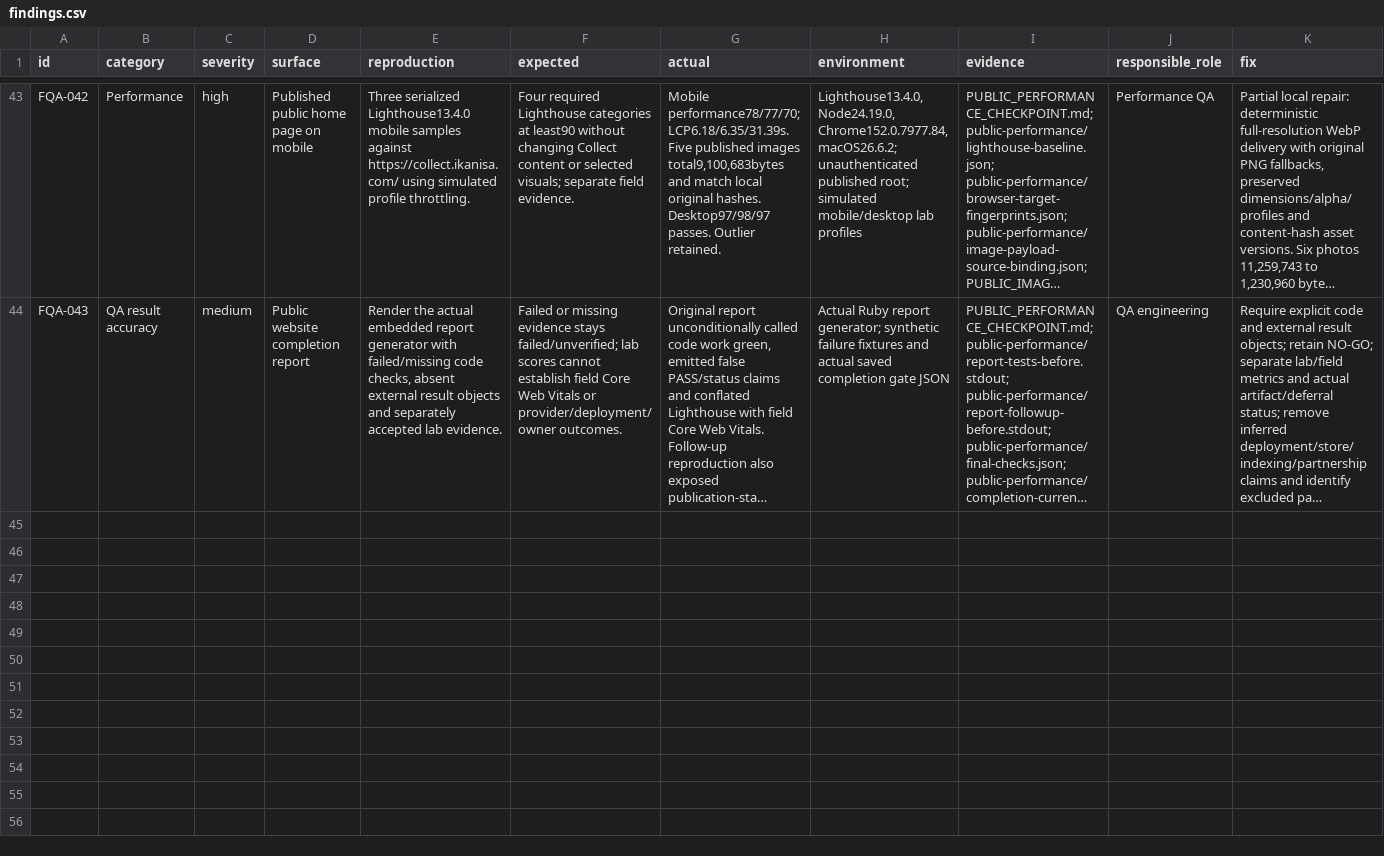
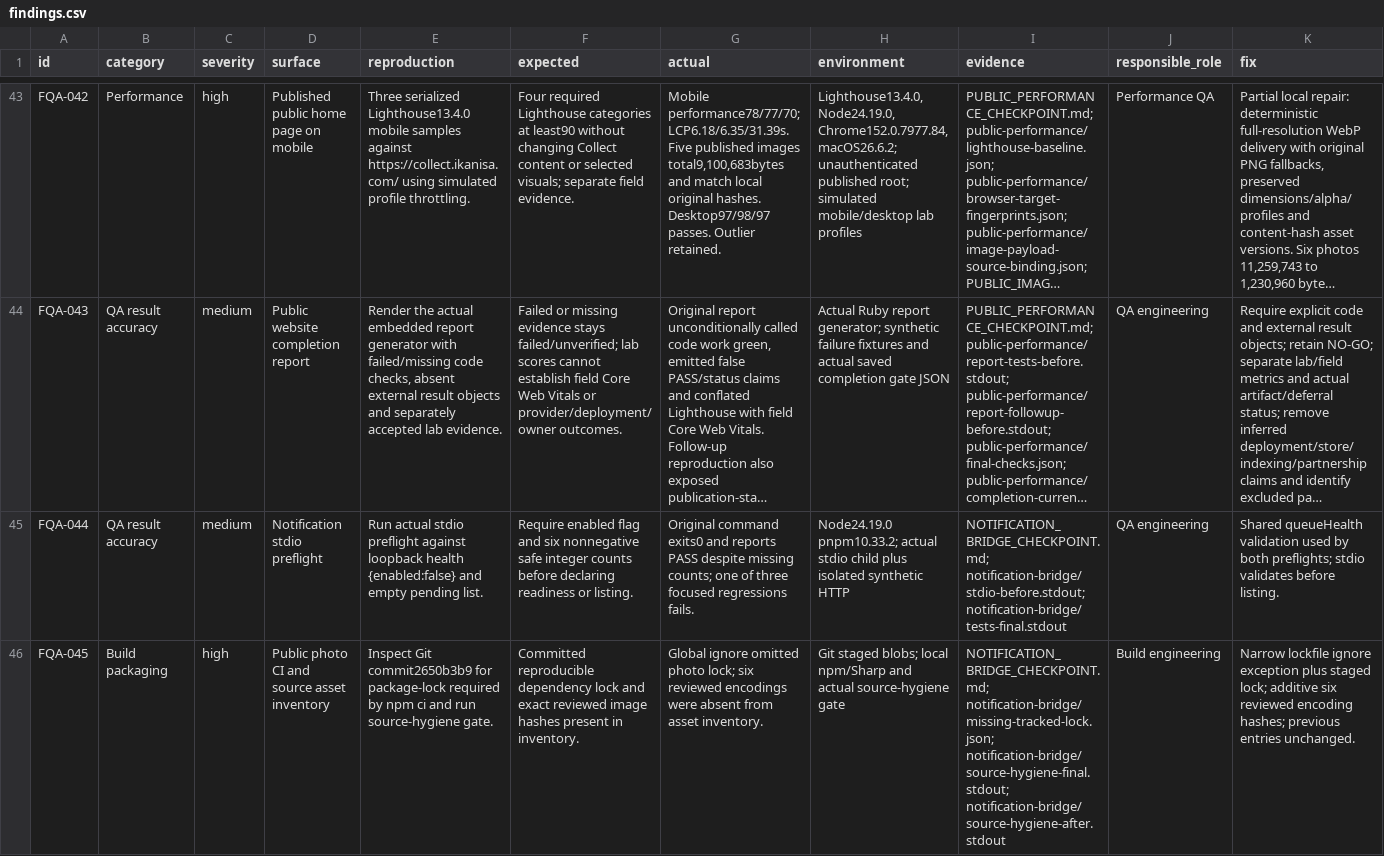
Before and after one commit to ikanisa/COOL, a CSV file: docs/plans/fullstack-qa-2026-09-14/findings.csv, drawn as a sheet; only a part is shown, gaps mark what is left out; long unchanged cells end in …; rows hold the shown columns only; the diff names each change by its address in the sheet, - before the commit and + after, or states it on an @@ line.

Commit message:
Fix notification preflight validation and complete photo packaging

```diff
--- a/docs/plans/fullstack-qa-2026-09-14/findings.csv
+++ b/docs/plans/fullstack-qa-2026-09-14/findings.csv
+row 45: FQA-044 | QA result accuracy | medium | Notification stdio preflight | Run actual stdio preflight against loopback health {enabled:false} and empty pending list. | Require enabled flag and six nonnegative safe integer counts before declaring readiness or listing. | Original command exits0 and reports PASS despite missing counts; one of three focused regressions fails. | Node24.19.0 pnpm10.33.2; actual stdio child plus isolated synthetic HTTP | NOTIFICATION_BRIDGE_CHECKPOINT.md; notification-bridge/stdio-before.stdout; notification-bridge/tests-final.stdout | QA engineering | Shared queueHealth validation used by both preflights; stdio validates before listing.
+row 46: FQA-045 | Build packaging | high | Public photo CI and source asset inventory | Inspect Git commit2650b3b9 for package-lock required by npm ci and run source-hygiene gate. | Committed reproducible dependency lock and exact reviewed image hashes present in inventory. | Global ignore omitted photo lock; six reviewed encodings were absent from asset inventory. | Git staged blobs; local npm/Sharp and actual source-hygiene gate | NOTIFICATION_BRIDGE_CHECKPOINT.md; notification-bridge/missing-tracked-lock.json; notification-bridge/source-hygiene-final.stdout; notification-bridge/source-hygiene-after.stdout | Build engineering | Narrow lockfile ignore exception plus staged lock; additive six reviewed encoding hashes; previous entries unchanged.
```
Also changed, not shown: docs/plans/fullstack-qa-2026-09-14/work-items.csv, 14 other files.
